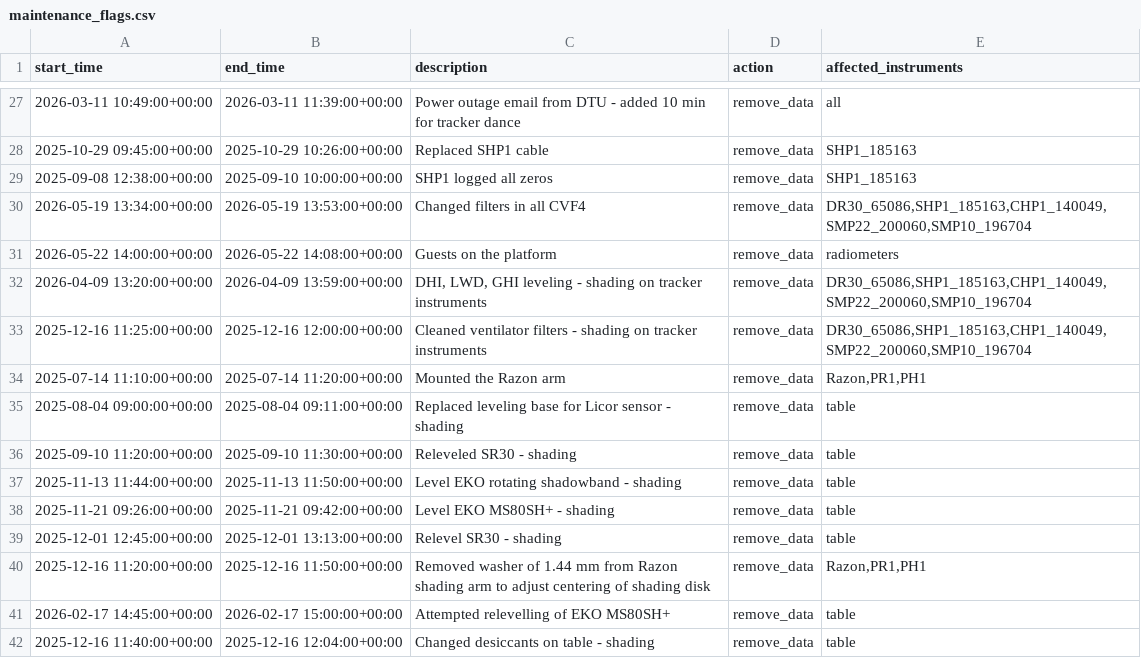
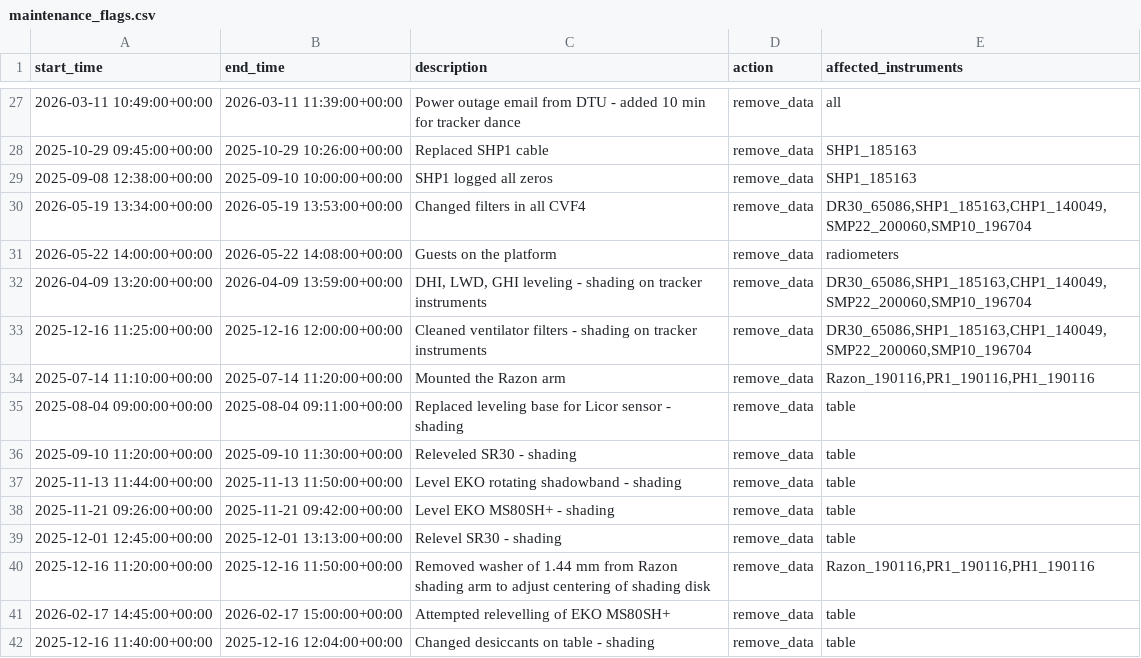
Before and after one commit to AdamRJensen/SARC, a CSV file: logbook_flags/maintenance_flags.csv, drawn as a sheet; only a part is shown, gaps mark what is left out.

Commit message:
Update Razon instruments names to include serial number.
Co-authored-by: Adam R. Jensen <39184289+AdamRJensen@users.noreply.github.com>

```diff
--- a/logbook_flags/maintenance_flags.csv
+++ b/logbook_flags/maintenance_flags.csv
@@ -33,3 +33,3 @@ start_time,end_time,description,action,affected_instruments
 2025-12-16 11:25:00+00:00,2025-12-16 12:00:00+00:00,Cleaned ventilator filters - shading on tracker instruments,remove_data,"DR30_65086,SHP1_185163,CHP1_140049,SMP22_200060,SMP10_196704"
-2025-07-14 11:10:00+00:00,2025-07-14 11:20:00+00:00,Mounted the Razon arm,remove_data,"Razon,PR1,PH1"
+2025-07-14 11:10:00+00:00,2025-07-14 11:20:00+00:00,Mounted the Razon arm,remove_data,"Razon_190116,PR1_190116,PH1_190116"
 2025-08-04 09:00:00+00:00,2025-08-04 09:11:00+00:00,Replaced leveling base for Licor sensor - shading,remove_data,table
@@ -39,3 +39,3 @@ start_time,end_time,description,action,affected_instruments
 2025-12-01 12:45:00+00:00,2025-12-01 13:13:00+00:00,Relevel SR30 - shading,remove_data,table
-2025-12-16 11:20:00+00:00,2025-12-16 11:50:00+00:00,Removed washer of 1.44 mm from Razon shading arm to adjust centering of shading disk,remove_data,"Razon,PR1,PH1"
+2025-12-16 11:20:00+00:00,2025-12-16 11:50:00+00:00,Removed washer of 1.44 mm from Razon shading arm to adjust centering of shading disk,remove_data,"Razon_190116,PR1_190116,PH1_190116"
 2026-02-17 14:45:00+00:00,2026-02-17 15:00:00+00:00,Attempted relevelling of EKO MS80SH+,remove_data,table
```
